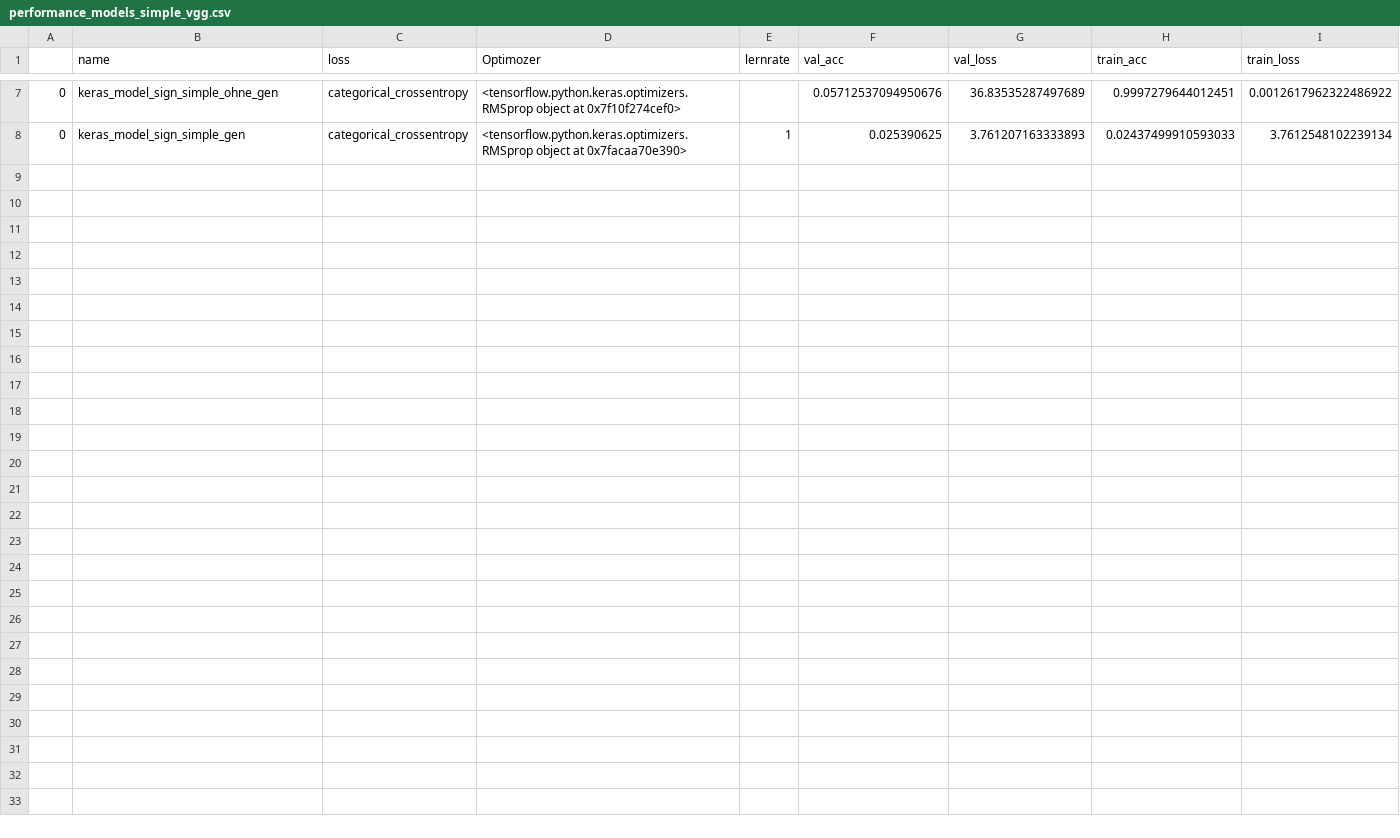
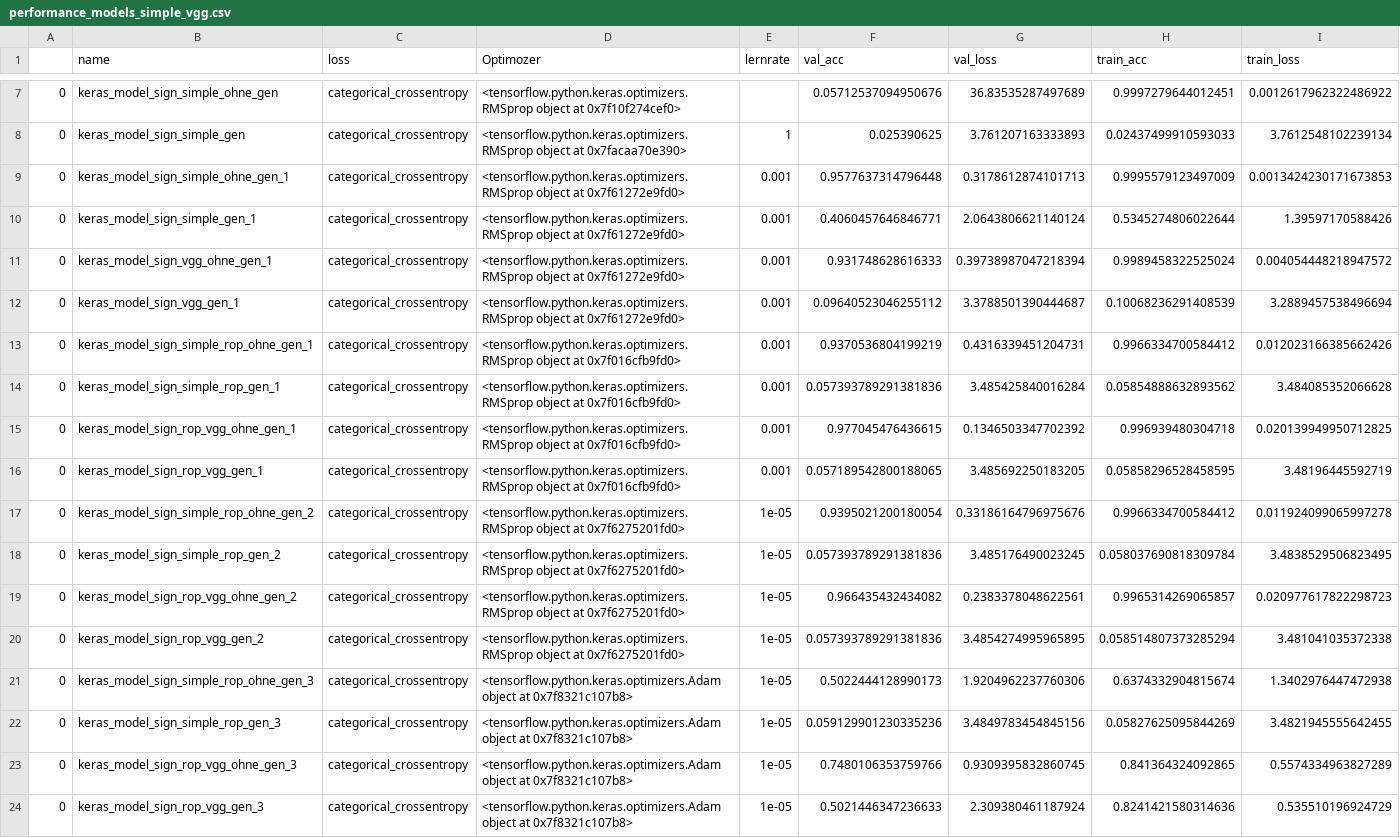
Before and after one commit to romeolandry/Verkehrszeichenerkennung, a CSV file: performance/performance_models_simple_vgg.csv, drawn as a sheet; only a part is shown, gaps mark what is left out.

Commit message:
training phase fertig

```diff
--- a/performance/performance_models_simple_vgg.csv
+++ b/performance/performance_models_simple_vgg.csv
@@ -8 +8,17 @@
 0;keras_model_sign_simple_gen;categorical_crossentropy;<tensorflow.python.keras.optimizers.RMSprop object at 0x7facaa70e390>;1;0.025390625;3.761207163333893;0.02437499910593033;3.7612548102239134
+0;keras_model_sign_simple_ohne_gen_1;categorical_crossentropy;<tensorflow.python.keras.optimizers.RMSprop object at 0x7f61272e9fd0>;0.001;0.9577637314796448;0.3178612874101713;0.9995579123497009;0.0013424230171673853
+0;keras_model_sign_simple_gen_1;categorical_crossentropy;<tensorflow.python.keras.optimizers.RMSprop object at 0x7f61272e9fd0>;0.001;0.4060457646846771;2.0643806621140124;0.5345274806022644;1.39597170588426
+0;keras_model_sign_vgg_ohne_gen_1;categorical_crossentropy;<tensorflow.python.keras.optimizers.RMSprop object at 0x7f61272e9fd0>;0.001;0.931748628616333;0.39738987047218394;0.9989458322525024;0.004054448218947572
+0;keras_model_sign_vgg_gen_1;categorical_crossentropy;<tensorflow.python.keras.optimizers.RMSprop object at 0x7f61272e9fd0>;0.001;0.09640523046255112;3.3788501390444687;0.10068236291408539;3.2889457538496694
+0;keras_model_sign_simple_rop_ohne_gen_1;categorical_crossentropy;<tensorflow.python.keras.optimizers.RMSprop object at 0x7f016cfb9fd0>;0.001;0.9370536804199219;0.4316339451204731;0.9966334700584412;0.012023166385662426
+0;keras_model_sign_simple_rop_gen_1;categorical_crossentropy;<tensorflow.python.keras.optimizers.RMSprop object at 0x7f016cfb9fd0>;0.001;0.057393789291381836;3.485425840016284;0.05854888632893562;3.484085352066628
+0;keras_model_sign_rop_vgg_ohne_gen_1;categorical_crossentropy;<tensorflow.python.keras.optimizers.RMSprop object at 0x7f016cfb9fd0>;0.001;0.977045476436615;0.1346503347702392;0.996939480304718;0.020139949950712825
+0;keras_model_sign_rop_vgg_gen_1;categorical_crossentropy;<tensorflow.python.keras.optimizers.RMSprop object at 0x7f016cfb9fd0>;0.001;0.057189542800188065;3.485692250183205;0.05858296528458595;3.48196445592719
+0;keras_model_sign_simple_rop_ohne_gen_2;categorical_crossentropy;<tensorflow.python.keras.optimizers.RMSprop object at 0x7f6275201fd0>;1e-05;0.9395021200180054;0.33186164796975676;0.9966334700584412;0.011924099065997278
+0;keras_model_sign_simple_rop_gen_2;categorical_crossentropy;<tensorflow.python.keras.optimizers.RMSprop object at 0x7f6275201fd0>;1e-05;0.057393789291381836;3.485176490023245;0.058037690818309784;3.4838529506823495
+0;keras_model_sign_rop_vgg_ohne_gen_2;categorical_crossentropy;<tensorflow.python.keras.optimizers.RMSprop object at 0x7f6275201fd0>;1e-05;0.966435432434082;0.2383378048622561;0.9965314269065857;0.020977617822298723
+0;keras_model_sign_rop_vgg_gen_2;categorical_crossentropy;<tensorflow.python.keras.optimizers.RMSprop object at 0x7f6275201fd0>;1e-05;0.057393789291381836;3.4854274995965895;0.058514807373285294;3.481041035372338
+0;keras_model_sign_simple_rop_ohne_gen_3;categorical_crossentropy;<tensorflow.python.keras.optimizers.Adam object at 0x7f8321c107b8>;1e-05;0.5022444128990173;1.9204962237760306;0.6374332904815674;1.3402976447472938
+0;keras_model_sign_simple_rop_gen_3;categorical_crossentropy;<tensorflow.python.keras.optimizers.Adam object at 0x7f8321c107b8>;1e-05;0.059129901230335236;3.4849783454845156;0.05827625095844269;3.4821945555642455
+0;keras_model_sign_rop_vgg_ohne_gen_3;categorical_crossentropy;<tensorflow.python.keras.optimizers.Adam object at 0x7f8321c107b8>;1e-05;0.7480106353759766;0.9309395832860745;0.841364324092865;0.5574334963827289
+0;keras_model_sign_rop_vgg_gen_3;categorical_crossentropy;<tensorflow.python.keras.optimizers.Adam object at 0x7f8321c107b8>;1e-05;0.5021446347236633;2.309380461187924;0.8241421580314636;0.535510196924729
```
Also changed, not shown: 6 other files.
